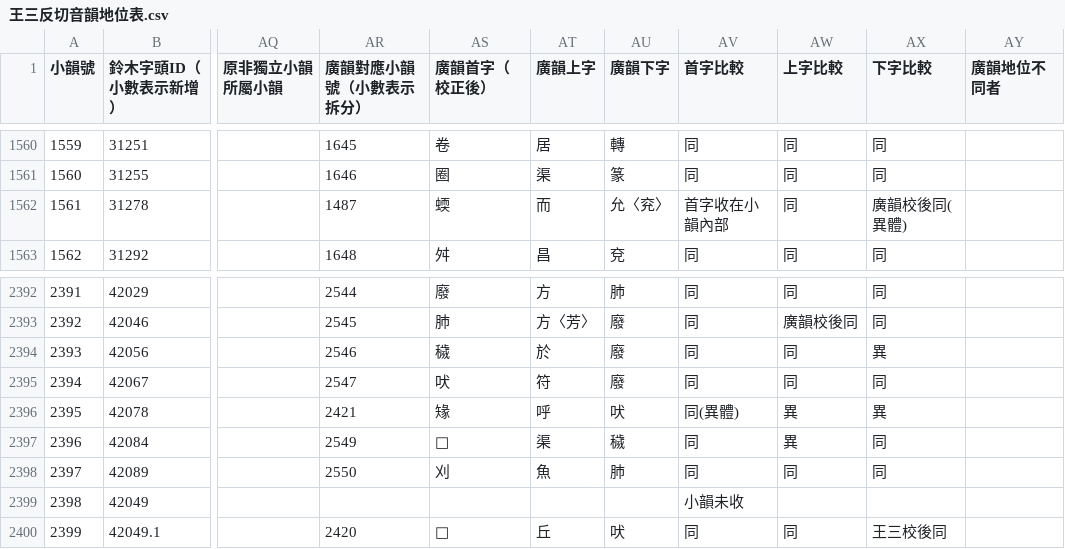
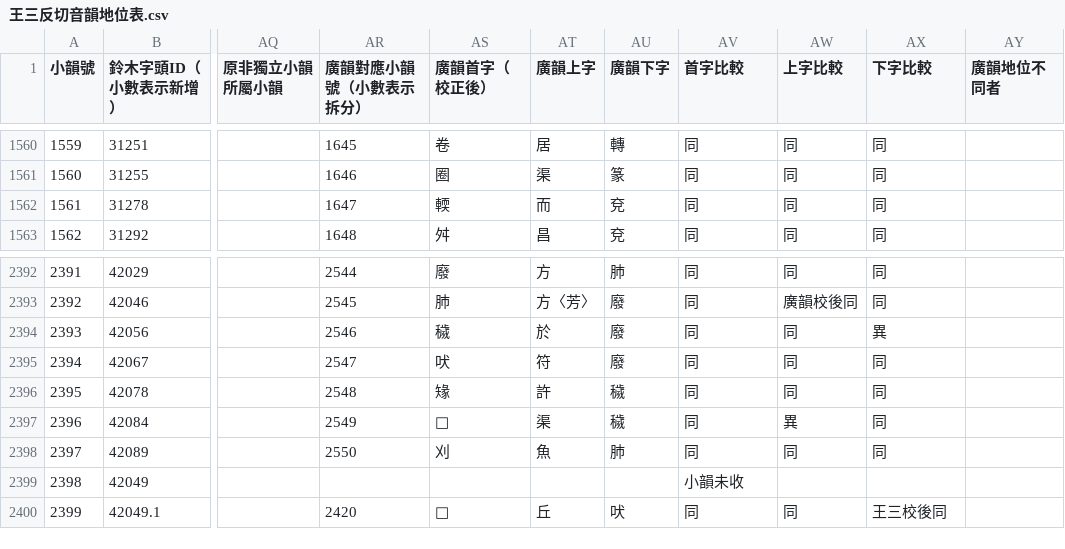
Before and after one commit to nk2028/tshet-uinh-data, a CSV file: 反切音韻地位/王三反切音韻地位表.csv, drawn as a sheet; only a part is shown, gaps mark what is left out; the diff names each change by its address in the sheet, - before the commit and + after, or states it on an @@ line.

Commit message:
fix(王三): 1561 輭 & 2395 喙’s corresponding 廣韻 rimes

```diff
--- a/反切音韻地位/王三反切音韻地位表.csv
+++ b/反切音韻地位/王三反切音韻地位表.csv
-AR1562 (廣韻對應小韻號（小數表示拆分）): 1487
+AR1562 (廣韻對應小韻號（小數表示拆分）): 1647
-AS1562 (廣韻首字（校正後）): 蝡
+AS1562 (廣韻首字（校正後）): 輭
-AU1562 (廣韻下字): 允〈兖〉
+AU1562 (廣韻下字): 兗
-AV1562 (首字比較): 首字收在小韻內部
+AV1562 (首字比較): 同
-AX1562 (下字比較): 廣韻校後同(異體)
+AX1562 (下字比較): 同
-AR2396 (廣韻對應小韻號（小數表示拆分）): 2421
+AR2396 (廣韻對應小韻號（小數表示拆分）): 2548
-AT2396 (廣韻上字): 呼
+AT2396 (廣韻上字): 許
-AU2396 (廣韻下字): 吠
+AU2396 (廣韻下字): 穢
-AV2396 (首字比較): 同(異體)
+AV2396 (首字比較): 同
-AW2396 (上字比較): 異
+AW2396 (上字比較): 同
-AX2396 (下字比較): 異
+AX2396 (下字比較): 同
```
